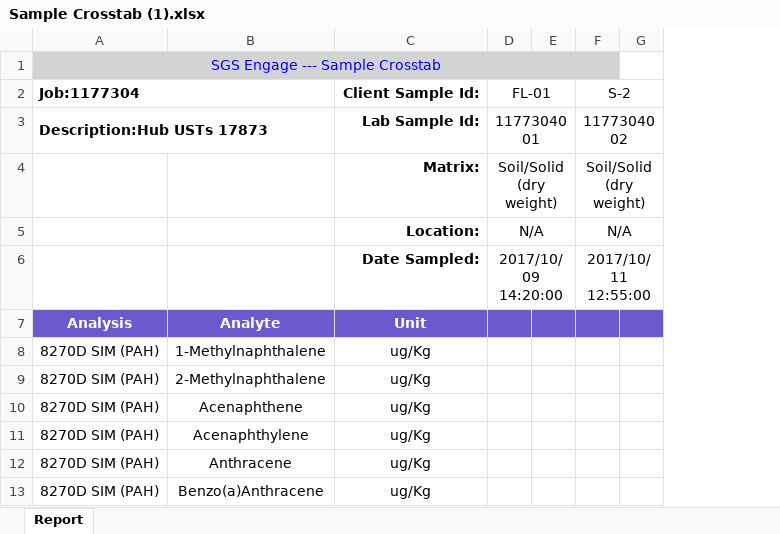
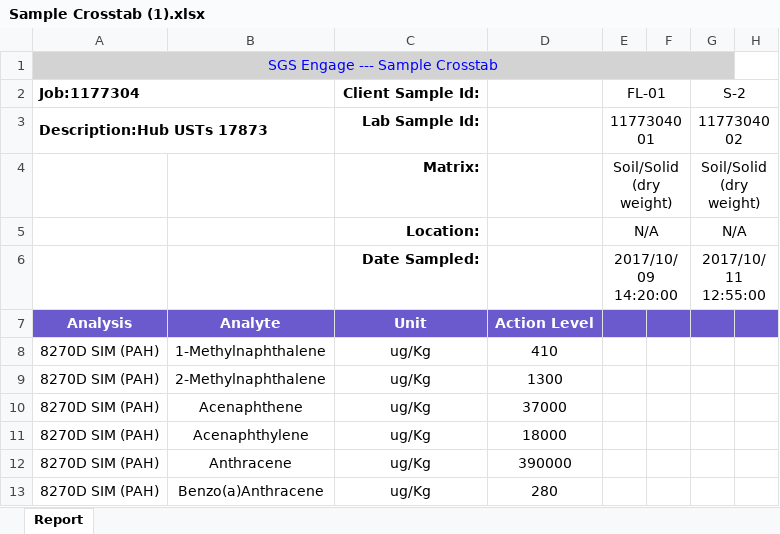
Before and after one commit to terrancemount/VBA_Macros, an Excel workbook: Sample Tables/Sample Crosstab (1).xlsx, sheet Report, drawn as a sheet; only a part is shown; values as stored, in another font and other column widths than the file's, no borders; charts and pictures not drawn; the diff names each change by its address in the sheet, - before the commit and + after, or states it on an @@ line.

Commit message:
done with Add AL to column

```diff
--- a/Sample Tables/Sample Crosstab (1).xlsx (sheet Report)
+++ b/Sample Tables/Sample Crosstab (1).xlsx (sheet Report)
+column D, rows 7-13: Action Level | 410 | 1300 | 37000 | 18000 | 390000 | 280
```
Also changed, not shown: Action-Level-Formater.xlsm, Sample Tables/Sample Crosstab.xlsx.
